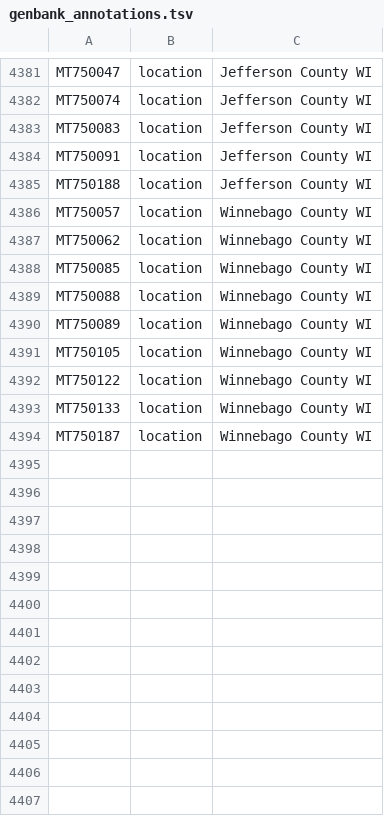
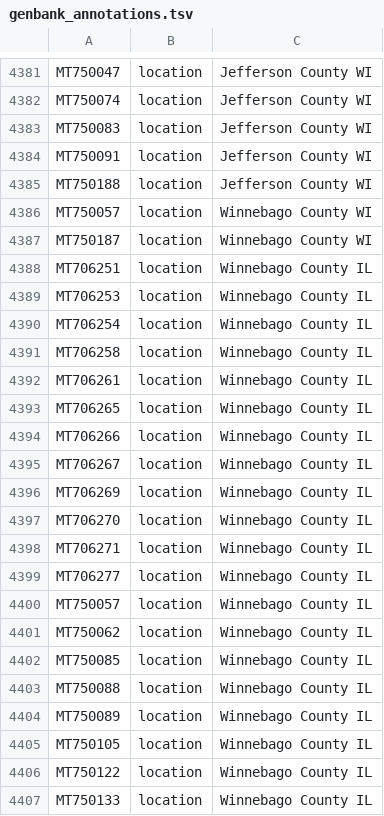
Before and after one commit to nextstrain/ncov-ingest, a TSV file: source-data/genbank_annotations.tsv, drawn as a sheet; only a part is shown, gaps mark what is left out; removed rows and columns are numbered as before the commit, all else as after; the diff names each change by its address in the sheet, - before the commit and + after, or states it on an @@ line.

Commit message:
genbank-annotations: fix Winnebago County IL & WI

```diff
--- a/source-data/genbank_annotations.tsv
+++ b/source-data/genbank_annotations.tsv
-row 4387: MT750062 | location | Winnebago County WI
-row 4388: MT750085 | location | Winnebago County WI
-row 4389: MT750088 | location | Winnebago County WI
-row 4390: MT750089 | location | Winnebago County WI
-row 4391: MT750105 | location | Winnebago County WI
-row 4392: MT750122 | location | Winnebago County WI
-row 4393: MT750133 | location | Winnebago County WI
+row 4388: MT706251 | location | Winnebago County IL
+row 4389: MT706253 | location | Winnebago County IL
+row 4390: MT706254 | location | Winnebago County IL
+row 4391: MT706258 | location | Winnebago County IL
+row 4392: MT706261 | location | Winnebago County IL
+row 4393: MT706265 | location | Winnebago County IL
+row 4394: MT706266 | location | Winnebago County IL
+row 4395: MT706267 | location | Winnebago County IL
+row 4396: MT706269 | location | Winnebago County IL
+row 4397: MT706270 | location | Winnebago County IL
+row 4398: MT706271 | location | Winnebago County IL
+row 4399: MT706277 | location | Winnebago County IL
+row 4400: MT750057 | location | Winnebago County IL
+row 4401: MT750062 | location | Winnebago County IL
+row 4402: MT750085 | location | Winnebago County IL
+row 4403: MT750088 | location | Winnebago County IL
+row 4404: MT750089 | location | Winnebago County IL
+row 4405: MT750105 | location | Winnebago County IL
+row 4406: MT750122 | location | Winnebago County IL
+row 4407: MT750133 | location | Winnebago County IL
```
